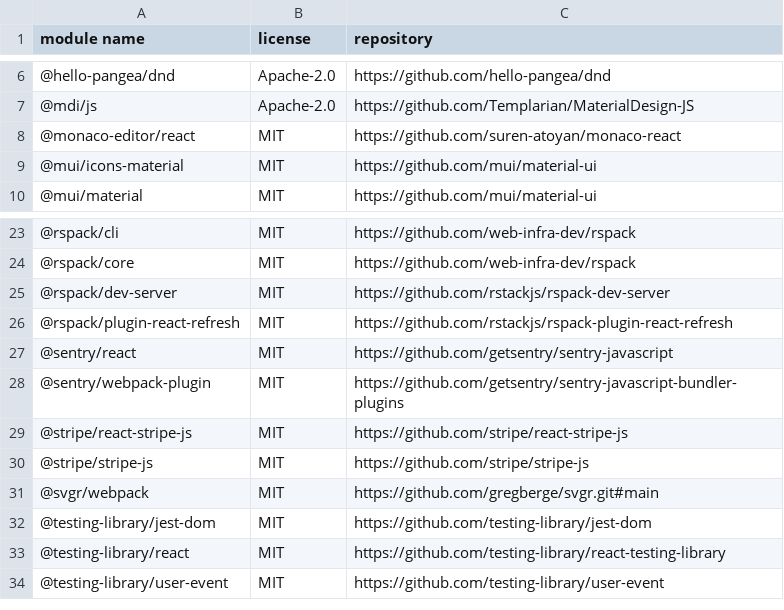
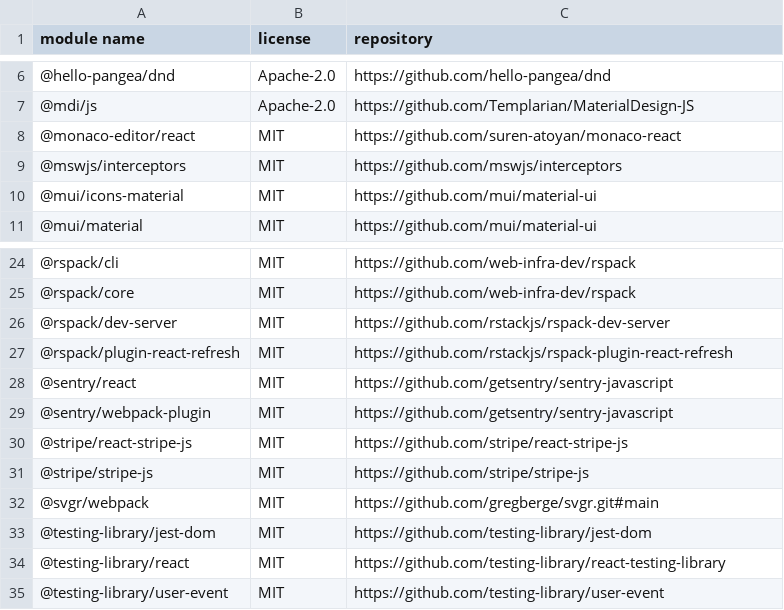
Before and after one commit to mendersoftware/mender-server, a CSV file: frontend/directDependencies.csv, drawn as a sheet; only a part is shown, gaps mark what is left out.

Commit message:
chore(gui): aligned license reference w/ updated msw setup + sentry package update
Signed-off-by: Manuel Zedel <manuel.zedel@northern.tech>

```diff
--- a/frontend/directDependencies.csv
+++ b/frontend/directDependencies.csv
@@ -8,2 +8,3 @@
 "@monaco-editor/react","MIT","https://github.com/suren-atoyan/monaco-react"
+"@mswjs/interceptors","MIT","https://github.com/mswjs/interceptors"
 "@mui/icons-material","MIT","https://github.com/mui/material-ui"
@@ -27,3 +28,3 @@
 "@sentry/react","MIT","https://github.com/getsentry/sentry-javascript"
-"@sentry/webpack-plugin","MIT","https://github.com/getsentry/sentry-javascript-bundler-plugins"
+"@sentry/webpack-plugin","MIT","https://github.com/getsentry/sentry-javascript"
 "@stripe/react-stripe-js","MIT","https://github.com/stripe/react-stripe-js"
```
